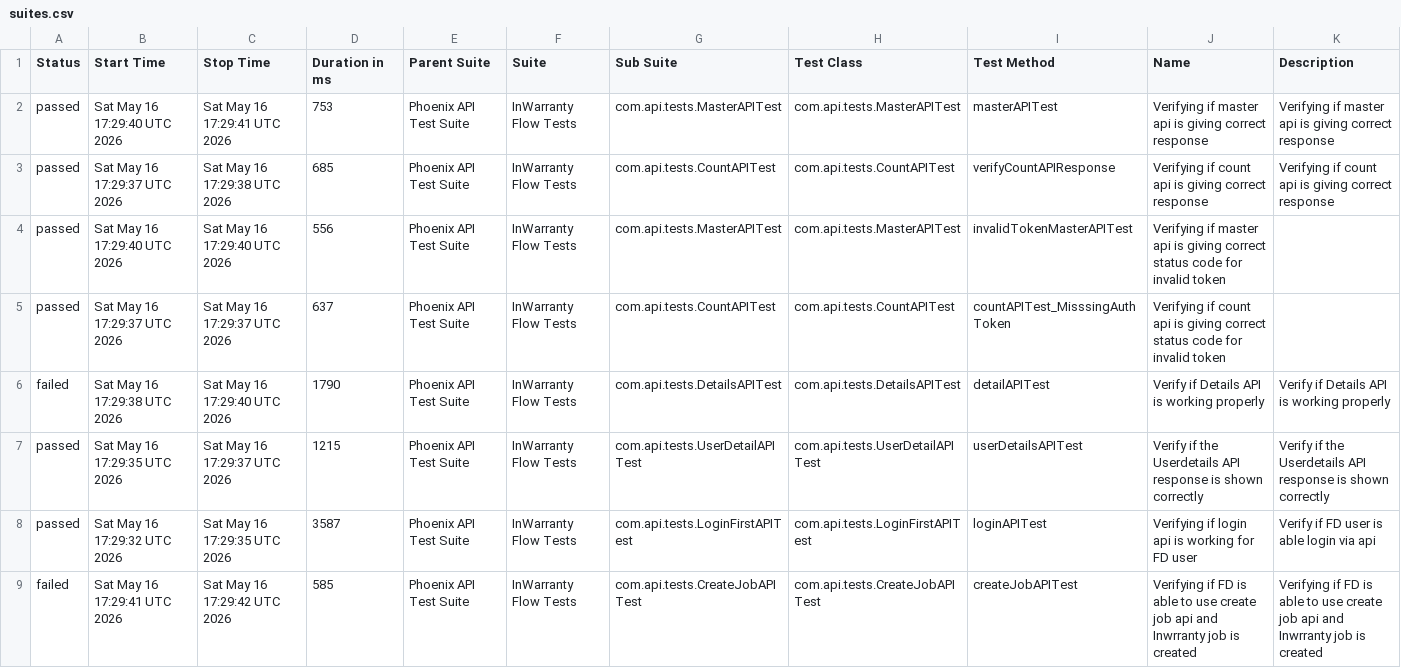
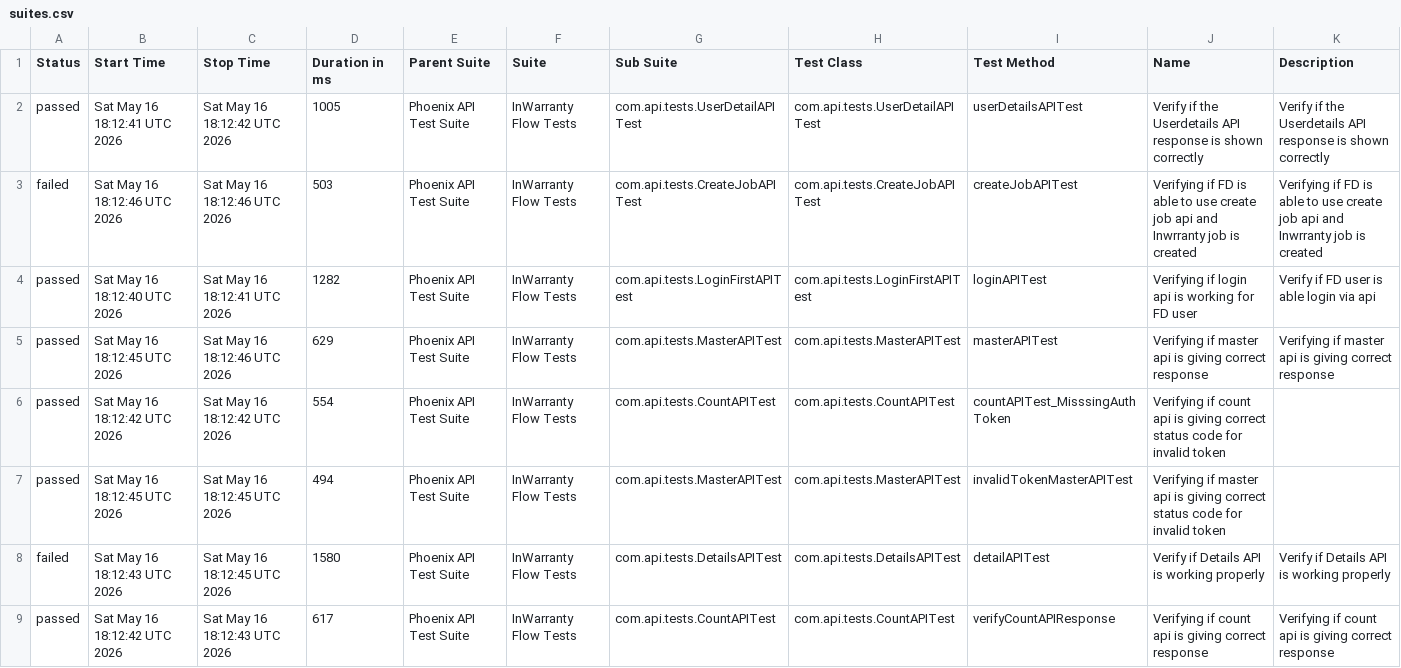
Before and after one commit to taarun96/APIAutomationFrameWork, a CSV file: data/suites.csv, drawn as a sheet.

```diff
--- a/data/suites.csv
+++ b/data/suites.csv
@@ -1,9 +1,9 @@
 "Status","Start Time","Stop Time","Duration in ms","Parent Suite","Suite","Sub Suite","Test Class","Test Method","Name","Description"
-"passed","Sat May 16 17:29:40 UTC 2026","Sat May 16 17:29:41 UTC 2026","753","Phoenix API Test Suite","InWarranty Flow Tests","com.api.tests.MasterAPITest","com.api.tests.MasterAPITest","masterAPITest","Verifying if master api is giving correct response","Verifying if master api is giving correct response"
-"passed","Sat May 16 17:29:37 UTC 2026","Sat May 16 17:29:38 UTC 2026","685","Phoenix API Test Suite","InWarranty Flow Tests","com.api.tests.CountAPITest","com.api.tests.CountAPITest","verifyCountAPIResponse","Verifying if count api is giving correct response","Verifying if count api is giving correct response"
-"passed","Sat May 16 17:29:40 UTC 2026","Sat May 16 17:29:40 UTC 2026","556","Phoenix API Test Suite","InWarranty Flow Tests","com.api.tests.MasterAPITest","com.api.tests.MasterAPITest","invalidTokenMasterAPITest","Verifying if master api is giving correct status code for invalid token",""
-"passed","Sat May 16 17:29:37 UTC 2026","Sat May 16 17:29:37 UTC 2026","637","Phoenix API Test Suite","InWarranty Flow Tests","com.api.tests.CountAPITest","com.api.tests.CountAPITest","countAPITest_MisssingAuthToken","Verifying if count api is giving correct status code for invalid token",""
-"failed","Sat May 16 17:29:38 UTC 2026","Sat May 16 17:29:40 UTC 2026","1790","Phoenix API Test Suite","InWarranty Flow Tests","com.api.tests.DetailsAPITest","com.api.tests.DetailsAPITest","detailAPITest","Verify if Details API is working properly","Verify if Details API is working properly"
-"passed","Sat May 16 17:29:35 UTC 2026","Sat May 16 17:29:37 UTC 2026","1215","Phoenix API Test Suite","InWarranty Flow Tests","com.api.tests.UserDetailAPITest","com.api.tests.UserDetailAPITest","userDetailsAPITest","Verify if the Userdetails API response is shown correctly","Verify if the Userdetails API response is shown correctly"
-"passed","Sat May 16 17:29:32 UTC 2026","Sat May 16 17:29:35 UTC 2026","3587","Phoenix API Test Suite","InWarranty Flow Tests","com.api.tests.LoginFirstAPITest","com.api.tests.LoginFirstAPITest","loginAPITest","Verifying if login api is working for FD user","Verify if FD user is able login via api"
-"failed","Sat May 16 17:29:41 UTC 2026","Sat May 16 17:29:42 UTC 2026","585","Phoenix API Test Suite","InWarranty Flow Tests","com.api.tests.CreateJobAPITest","com.api.tests.CreateJobAPITest","createJobAPITest","Verifying if FD is able to use create job api and Inwrranty job is created","Verifying if FD is able to use create job api and Inwrranty job is created"
+"passed","Sat May 16 18:12:41 UTC 2026","Sat May 16 18:12:42 UTC 2026","1005","Phoenix API Test Suite","InWarranty Flow Tests","com.api.tests.UserDetailAPITest","com.api.tests.UserDetailAPITest","userDetailsAPITest","Verify if the Userdetails API response is shown correctly","Verify if the Userdetails API response is shown correctly"
+"failed","Sat May 16 18:12:46 UTC 2026","Sat May 16 18:12:46 UTC 2026","503","Phoenix API Test Suite","InWarranty Flow Tests","com.api.tests.CreateJobAPITest","com.api.tests.CreateJobAPITest","createJobAPITest","Verifying if FD is able to use create job api and Inwrranty job is created","Verifying if FD is able to use create job api and Inwrranty job is created"
+"passed","Sat May 16 18:12:40 UTC 2026","Sat May 16 18:12:41 UTC 2026","1282","Phoenix API Test Suite","InWarranty Flow Tests","com.api.tests.LoginFirstAPITest","com.api.tests.LoginFirstAPITest","loginAPITest","Verifying if login api is working for FD user","Verify if FD user is able login via api"
+"passed","Sat May 16 18:12:45 UTC 2026","Sat May 16 18:12:46 UTC 2026","629","Phoenix API Test Suite","InWarranty Flow Tests","com.api.tests.MasterAPITest","com.api.tests.MasterAPITest","masterAPITest","Verifying if master api is giving correct response","Verifying if master api is giving correct response"
+"passed","Sat May 16 18:12:42 UTC 2026","Sat May 16 18:12:42 UTC 2026","554","Phoenix API Test Suite","InWarranty Flow Tests","com.api.tests.CountAPITest","com.api.tests.CountAPITest","countAPITest_MisssingAuthToken","Verifying if count api is giving correct status code for invalid token",""
+"passed","Sat May 16 18:12:45 UTC 2026","Sat May 16 18:12:45 UTC 2026","494","Phoenix API Test Suite","InWarranty Flow Tests","com.api.tests.MasterAPITest","com.api.tests.MasterAPITest","invalidTokenMasterAPITest","Verifying if master api is giving correct status code for invalid token",""
+"failed","Sat May 16 18:12:43 UTC 2026","Sat May 16 18:12:45 UTC 2026","1580","Phoenix API Test Suite","InWarranty Flow Tests","com.api.tests.DetailsAPITest","com.api.tests.DetailsAPITest","detailAPITest","Verify if Details API is working properly","Verify if Details API is working properly"
+"passed","Sat May 16 18:12:42 UTC 2026","Sat May 16 18:12:43 UTC 2026","617","Phoenix API Test Suite","InWarranty Flow Tests","com.api.tests.CountAPITest","com.api.tests.CountAPITest","verifyCountAPIResponse","Verifying if count api is giving correct response","Verifying if count api is giving correct response"
```
Also changed, not shown: data/behaviors.csv, 55 other files.
